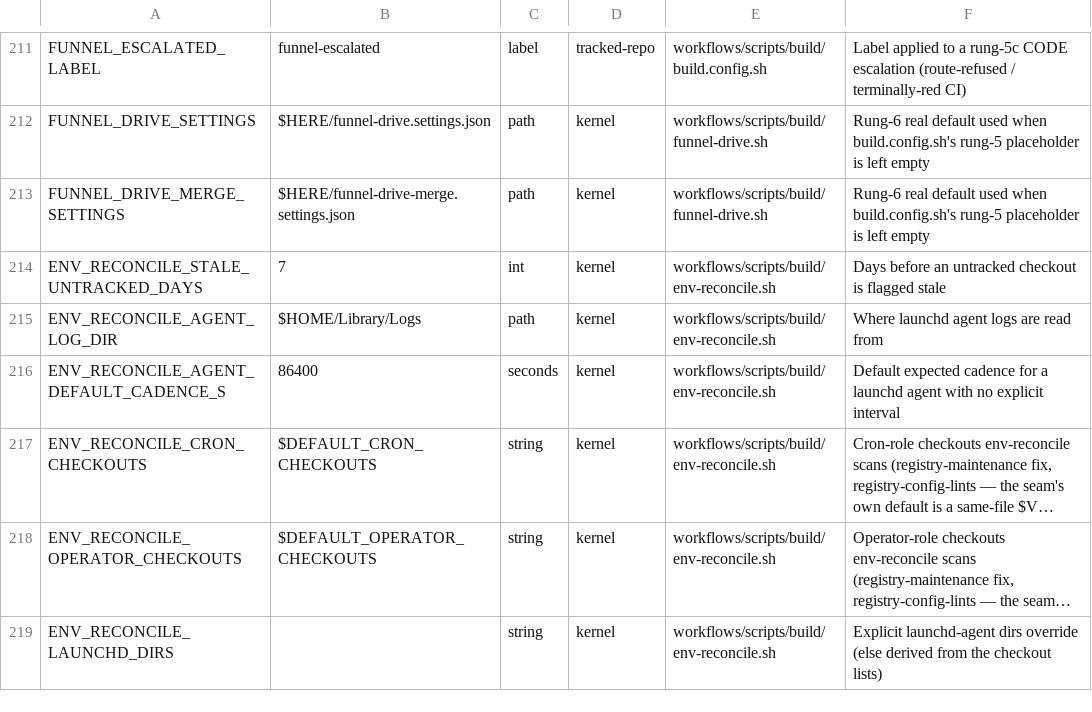
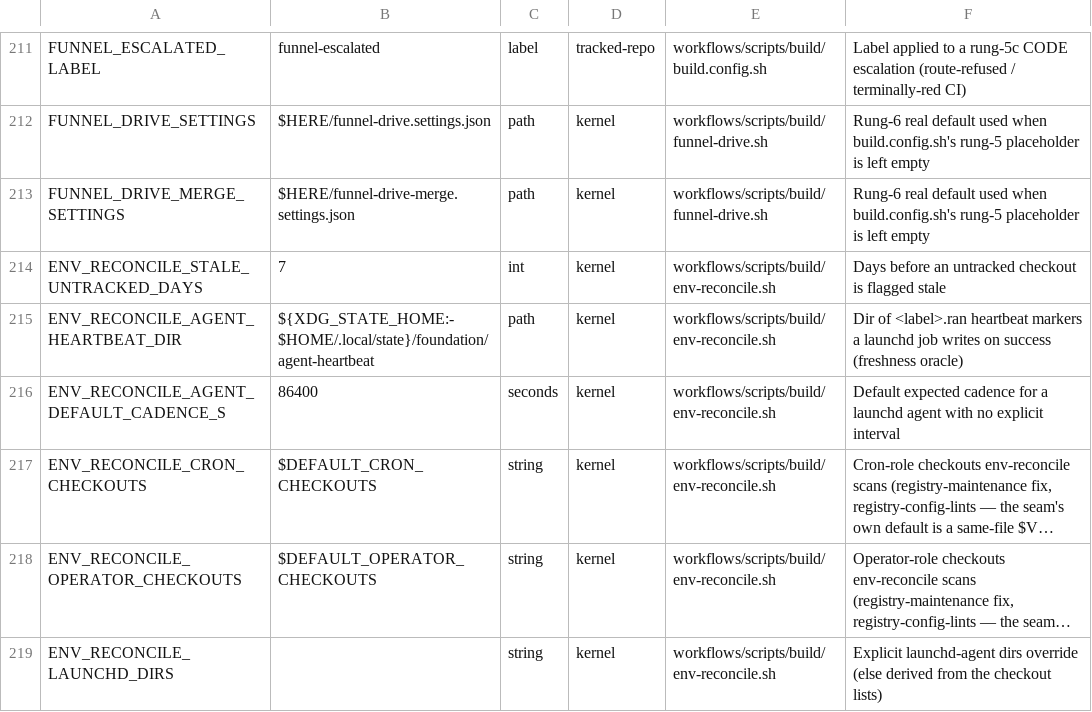
Before and after one commit to Towheads/temperloop, a TSV file: workflows/scripts/config/knob-registry.tsv, drawn as a sheet; only a part is shown, gaps mark what is left out; long unchanged cells end in ….

```diff
--- a/workflows/scripts/config/knob-registry.tsv
+++ b/workflows/scripts/config/knob-registry.tsv
@@ -214,3 +214,3 @@ FUNNEL_DRIVE_MERGE_SETTINGS	$HERE/funnel-drive-merge.settings.json	path	kernel	w
 ENV_RECONCILE_STALE_UNTRACKED_DAYS	7	int	kernel	workflows/scripts/build/env-reconcile.sh	Days before an untracked checkout is flagged stale
-ENV_RECONCILE_AGENT_LOG_DIR	$HOME/Library/Logs	path	kernel	workflows/scripts/build/env-reconcile.sh	Where launchd agent logs are read from
+ENV_RECONCILE_AGENT_HEARTBEAT_DIR	${XDG_STATE_HOME:-$HOME/.local/state}/foundation/agent-heartbeat	path	kernel	workflows/scripts/build/env-reconcile.sh	Dir of <label>.ran heartbeat markers a launchd job writes on success (freshness oracle)
 ENV_RECONCILE_AGENT_DEFAULT_CADENCE_S	86400	seconds	kernel	workflows/scripts/build/env-reconcile.sh	Default expected cadence for a launchd agent with no explicit interval
```
